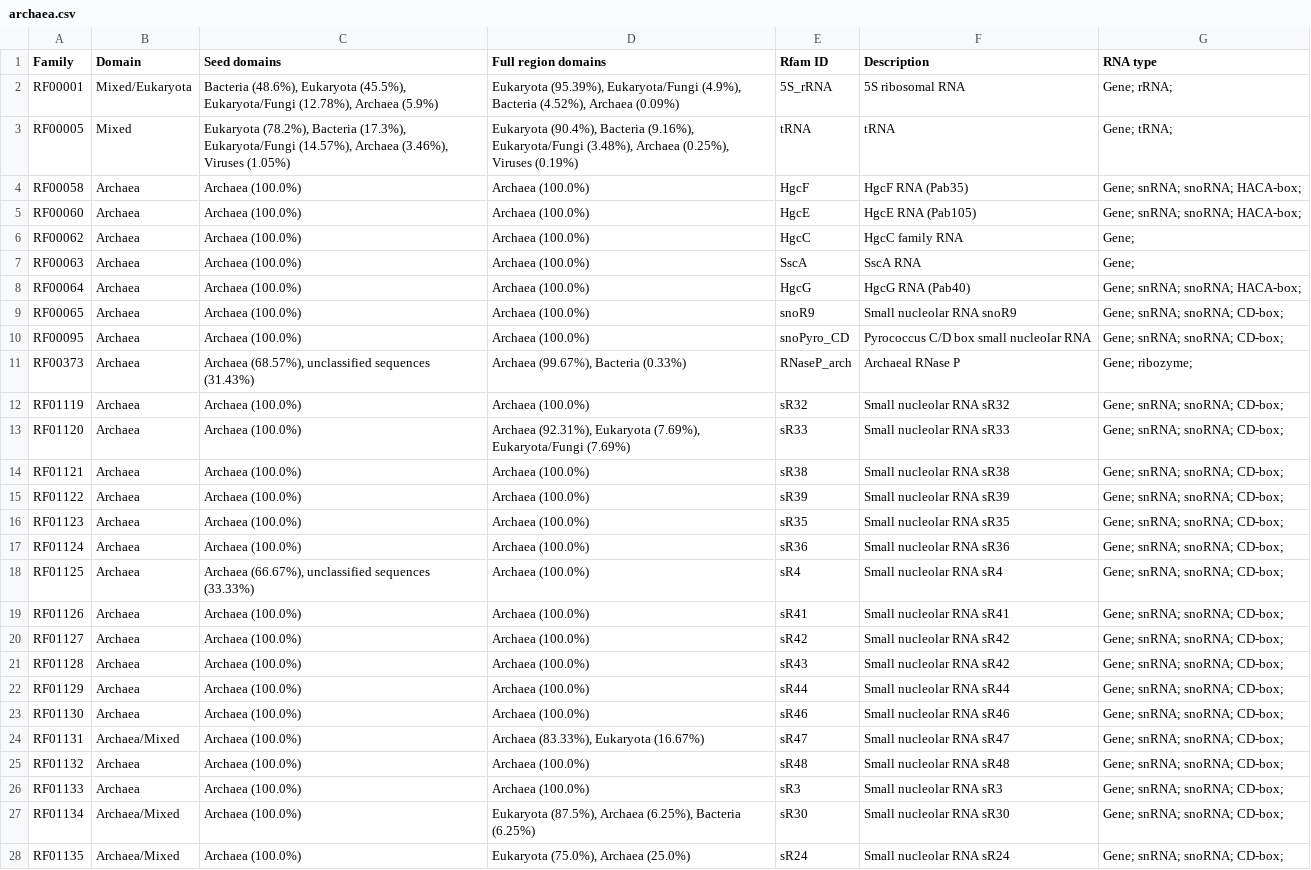
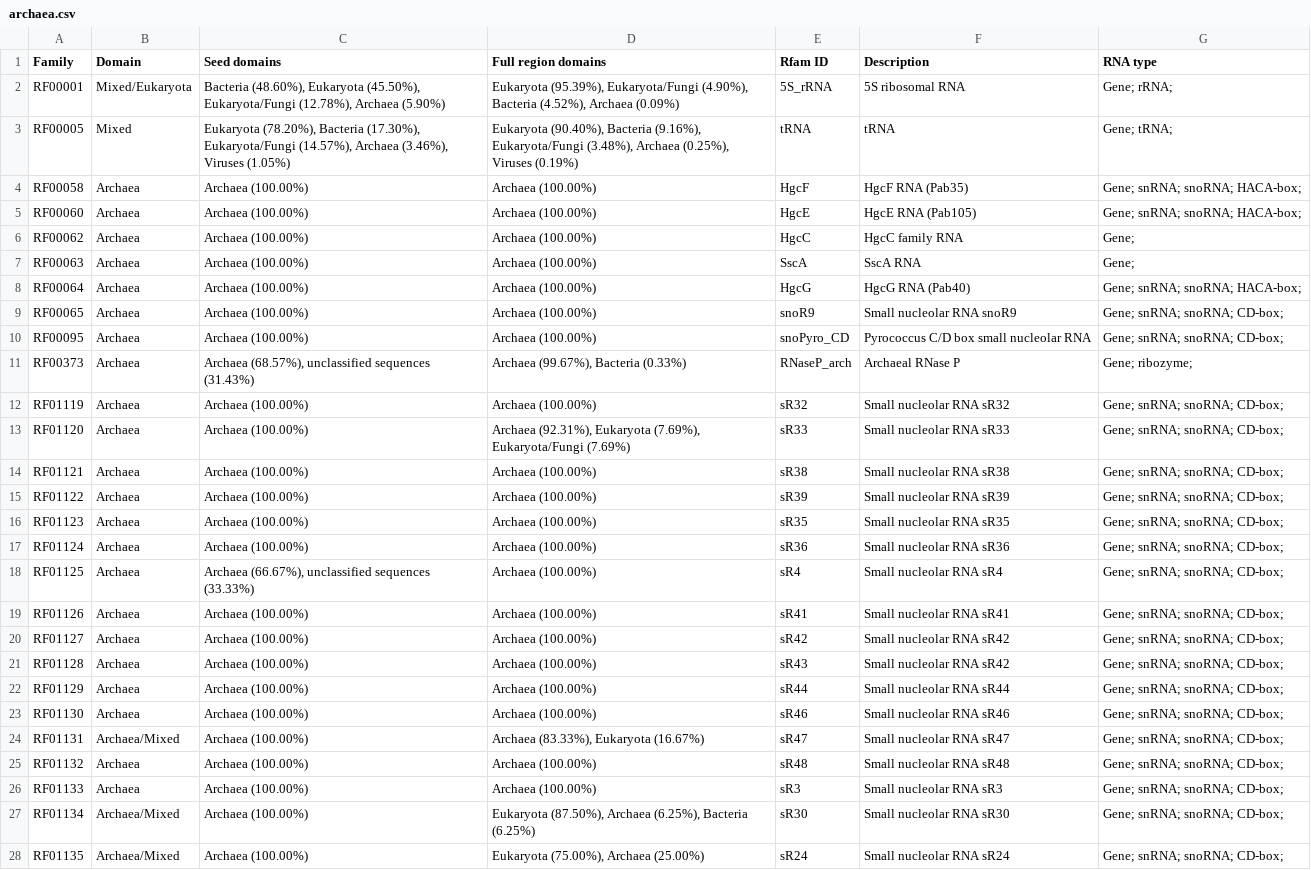
Before and after one commit to Rfam/rfam-taxonomy, a CSV file: domains/archaea.csv, drawn as a sheet; only a part is shown; the diff covers the shown part only; the diff names each change by its address in the sheet, - before the commit and + after, or states it on an @@ line.

```diff
--- a/domains/archaea.csv
+++ b/domains/archaea.csv
-C2 (Seed domains): Bacteria (48.6%), Eukaryota (45.5%), Eukaryota/Fungi (12.78%), Archaea (5.9%)
+C2 (Seed domains): Bacteria (48.60%), Eukaryota (45.50%), Eukaryota/Fungi (12.78%), Archaea (5.90%)
-D2 (Full region domains): …(95.39%), Eukaryota/Fungi (4.9%), Bacteria (4.52%),…
+D2 (Full region domains): …(95.39%), Eukaryota/Fungi (4.90%), Bacteria (4.52%),…
-C3 (Seed domains): Eukaryota (78.2%), Bacteria (17.3%), Eukaryota/Fungi (14.57%),…
+C3 (Seed domains): Eukaryota (78.20%), Bacteria (17.30%), Eukaryota/Fungi (14.57%),…
-D3 (Full region domains): Eukaryota (90.4%), Bacteria (9.16%),…
+D3 (Full region domains): Eukaryota (90.40%), Bacteria (9.16%),…
-C4:C10 (Seed domains): Archaea (100.0%)
+C4:C10 (Seed domains): Archaea (100.00%)
-D4:D10 (Full region domains): Archaea (100.0%)
+D4:D10 (Full region domains): Archaea (100.00%)
-C12:C17 (Seed domains): Archaea (100.0%)
+C12:C17 (Seed domains): Archaea (100.00%)
-D12 (Full region domains): Archaea (100.0%)
+D12 (Full region domains): Archaea (100.00%)
-D14:D23 (Full region domains): Archaea (100.0%)
+D14:D23 (Full region domains): Archaea (100.00%)
-C19:C28 (Seed domains): Archaea (100.0%)
+C19:C28 (Seed domains): Archaea (100.00%)
-D25:D26 (Full region domains): Archaea (100.0%)
+D25:D26 (Full region domains): Archaea (100.00%)
-D27 (Full region domains): Eukaryota (87.5%), Archaea (6.25%),…
+D27 (Full region domains): Eukaryota (87.50%), Archaea (6.25%),…
-D28 (Full region domains): Eukaryota (75.0%), Archaea (25.0%)
+D28 (Full region domains): Eukaryota (75.00%), Archaea (25.00%)
```
Also changed, not shown: 146 edited cells elsewhere in this file, domains/bacteria.csv, domains/eukaryota.csv, 6 other files.
